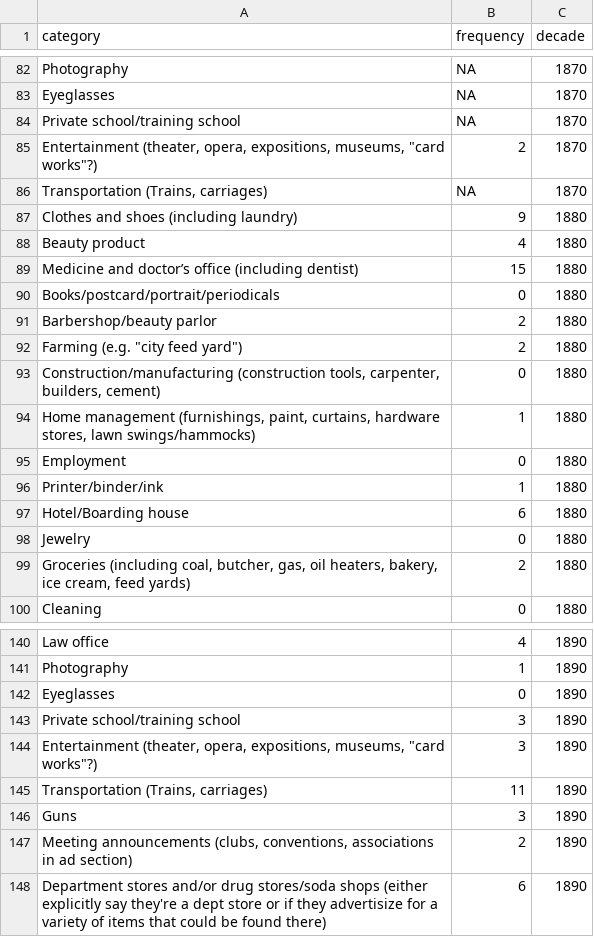
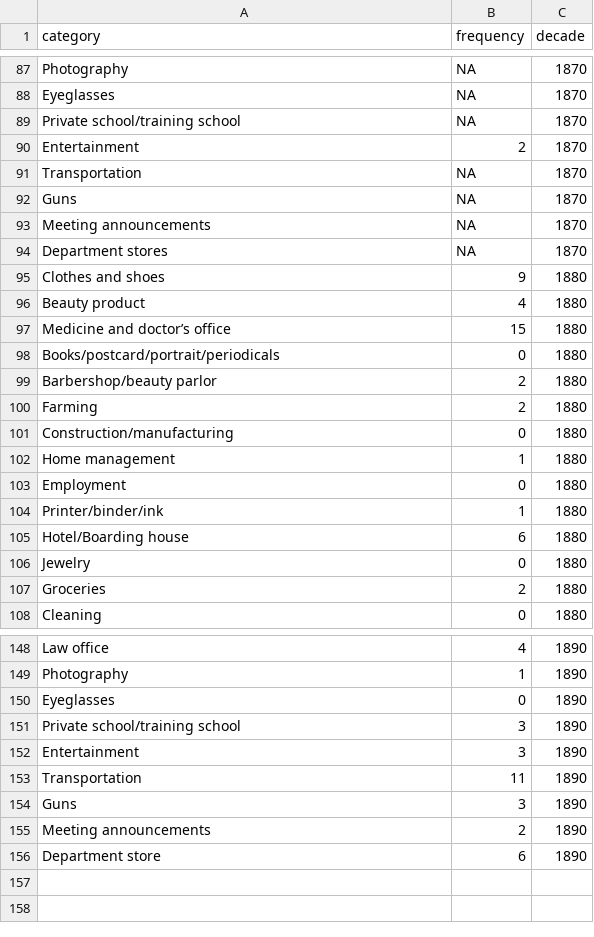
Before and after one commit to jewonwoo/black-ohio-newspapers, a CSV file: data/advertisements_by_decade.csv, drawn as a sheet; only a part is shown, gaps mark what is left out; the diff covers the shown part only.

```diff
--- a/data/advertisements_by_decade.csv
+++ b/data/advertisements_by_decade.csv
@@ -84,12 +89,15 @@ Eyeglasses,NA,1870
 Private school/training school,NA,1870
-"Entertainment (theater, opera, expositions, museums, ""card works""?)",2,1870
-"Transportation (Trains, carriages)",NA,1870
-Clothes and shoes (including laundry),9,1880
+Entertainment,2,1870
+Transportation,NA,1870
+Guns,NA,1870
+Meeting announcements,NA,1870
+Department stores,NA,1870
+Clothes and shoes,9,1880
 Beauty product,4,1880
-Medicine and doctor’s office (including dentist),15,1880
+Medicine and doctor’s office,15,1880
 Books/postcard/portrait/periodicals,0,1880
 Barbershop/beauty parlor,2,1880
-"Farming (e.g. ""city feed yard"")",2,1880
-"Construction/manufacturing (construction tools, carpenter, builders, cement)",0,1880
-"Home management (furnishings, paint, curtains, hardware stores, lawn swings/hammocks)",1,1880
+Farming,2,1880
+Construction/manufacturing,0,1880
+Home management,1,1880
 Employment,0,1880
@@ -98,3 +106,3 @@ Hotel/Boarding house,6,1880
 Jewelry,0,1880
-"Groceries (including coal, butcher, gas, oil heaters, bakery, ice cream, feed yards)",2,1880
+Groceries,2,1880
 Cleaning,0,1880
@@ -143,6 +151,6 @@ Eyeglasses,0,1890
 Private school/training school,3,1890
-"Entertainment (theater, opera, expositions, museums, ""card works""?)",3,1890
-"Transportation (Trains, carriages)",11,1890
+Entertainment,3,1890
+Transportation,11,1890
 Guns,3,1890
-"Meeting announcements (clubs, conventions, associations in ad section)",2,1890
-Department stores and/or drug stores/soda shops (either explicitly say they're a dept store or if they advertisize for a variety of items that could be found there),6,1890
+Meeting announcements,2,1890
+Department store,6,1890
```
Also changed, not shown: 5 added rows and 28 edited cells elsewhere in this file.
